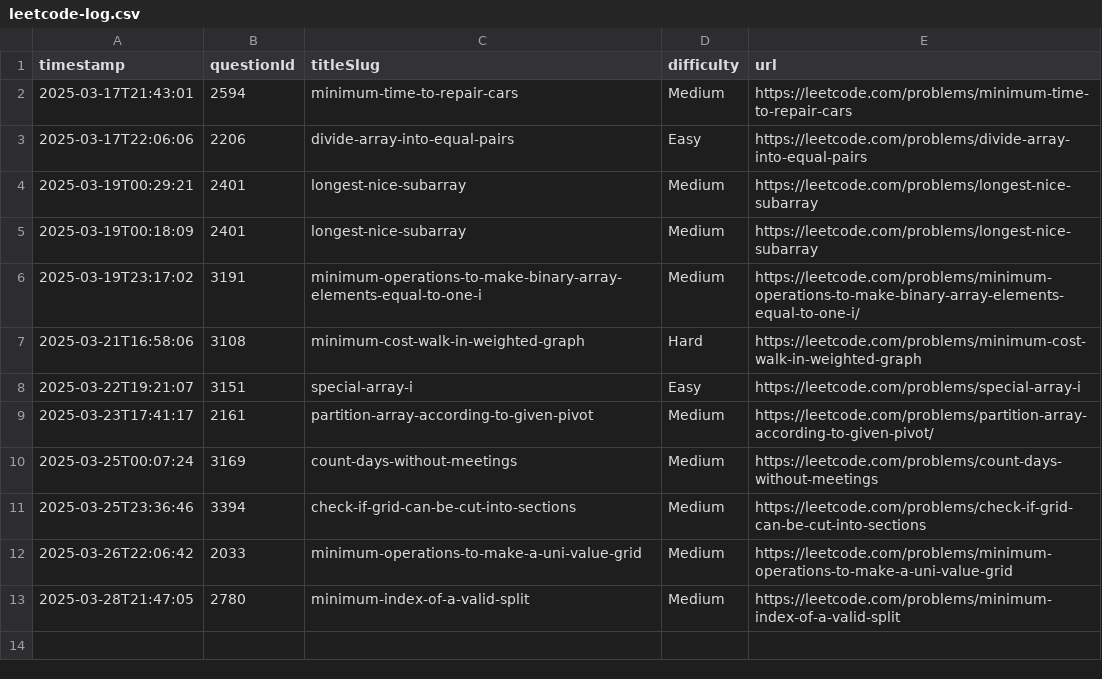
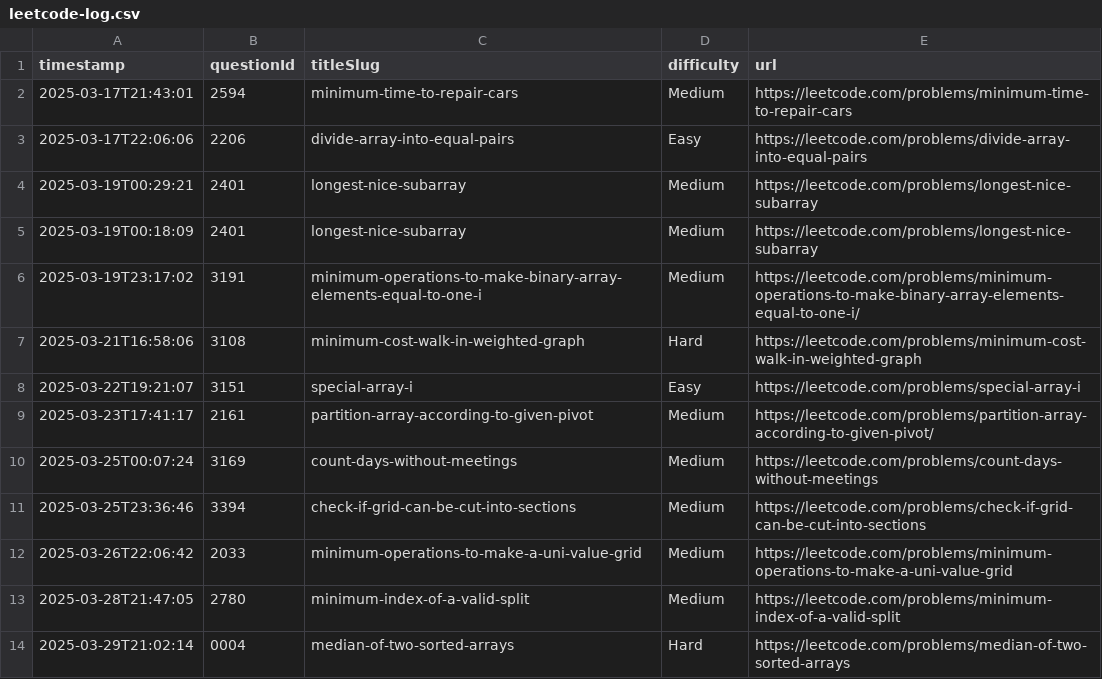
Before and after one commit to ytungdev/leet-notes, a CSV file: leetcode-log.csv, drawn as a sheet.

```diff
--- a/leetcode-log.csv
+++ b/leetcode-log.csv
@@ -13 +13,2 @@ timestamp, questionId, titleSlug, difficulty, url
 2025-03-28T21:47:05, 2780, minimum-index-of-a-valid-split, Medium, https://leetcode.com/problems/minimum-index-of-a-valid-split
+2025-03-29T21:02:14, 0004, median-of-two-sorted-arrays, Hard, https://leetcode.com/problems/median-of-two-sorted-arrays
```
Also changed, not shown: 2 other files.
